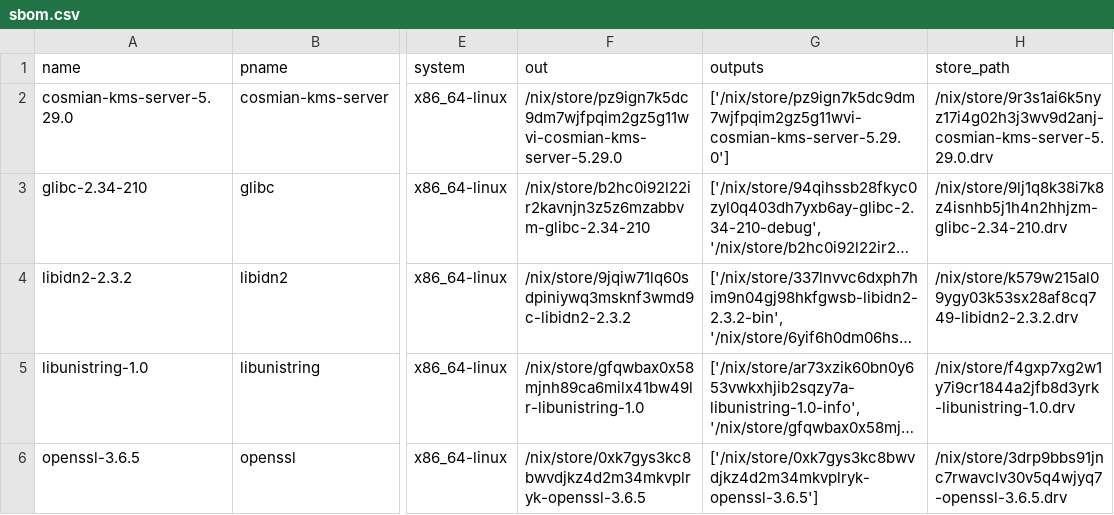
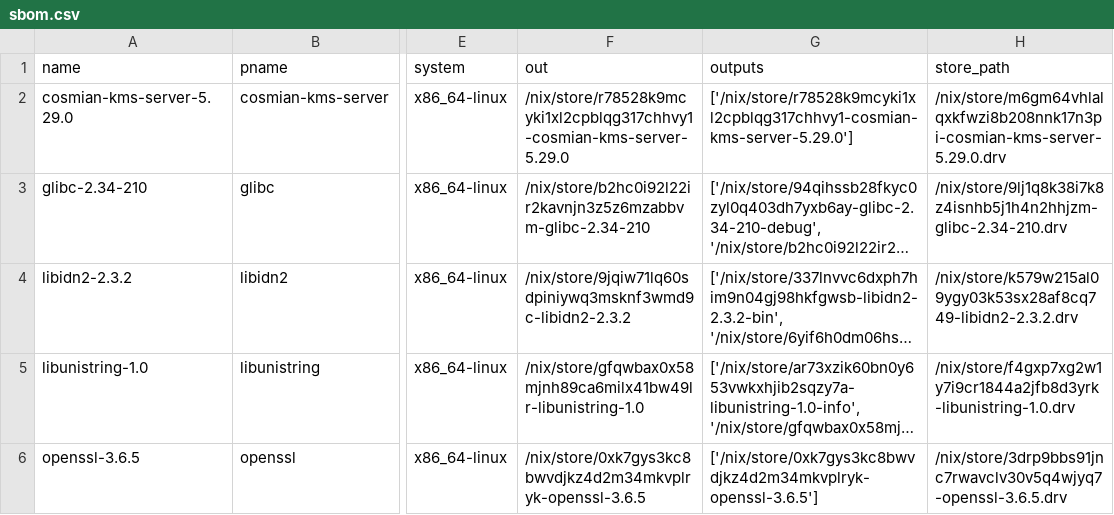
Before and after one commit to Cosmian/kms, a CSV file: sbom/server/fips/static/sbom.csv, drawn as a sheet; only a part is shown, gaps mark what is left out; long unchanged cells end in …; the diff names each change by its address in the sheet, - before the commit and + after, or states it on an @@ line.

```diff
--- a/sbom/server/fips/static/sbom.csv
+++ b/sbom/server/fips/static/sbom.csv
-F2 (out): /nix/store/pz9ign7k5dc9dm7wjfpqim2gz5g11wvi-cosmian-kms-server-5.29.0
+F2 (out): /nix/store/r78528k9mcyki1xl2cpblqg317chhvy1-cosmian-kms-server-5.29.0
-G2 (outputs): ['/nix/store/pz9ign7k5dc9dm7wjfpqim2gz5g11wvi-cosmian-kms-server-5.29.0']
+G2 (outputs): ['/nix/store/r78528k9mcyki1xl2cpblqg317chhvy1-cosmian-kms-server-5.29.0']
-H2 (store_path): /nix/store/9r3s1ai6k5nyz17i4g02h3j3wv9d2anj-cosmian-kms-server-5.29.0.drv
+H2 (store_path): /nix/store/m6gm64vhlalqxkfwzi8b208nnk17n3pi-cosmian-kms-server-5.29.0.drv
```
Also changed, not shown: sbom/server/fips/dynamic/sbom.csv, sbom/server/non-fips/dynamic/sbom.csv, 25 other files.
